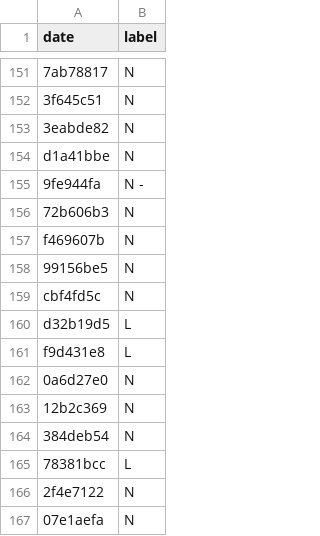
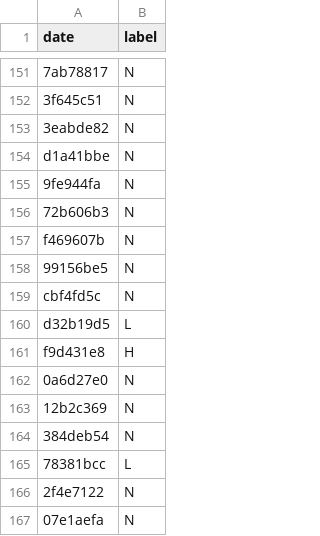
Before and after one commit to pamquale/weatherPredict, a CSV file: data/comp_datasets_train/solution_format.csv, drawn as a sheet; only a part is shown, gaps mark what is left out.

Commit message:
66.40212

```diff
--- a/data/comp_datasets_train/solution_format.csv
+++ b/data/comp_datasets_train/solution_format.csv
@@ -154,3 +154,3 @@
 "d1a41bbe","N"
-"9fe944fa","N" -
+"9fe944fa","N"
 "72b606b3","N"
@@ -160,3 +160,3 @@
 "d32b19d5","L"
-"f9d431e8","L"
+"f9d431e8","H"
 "0a6d27e0","N"
```
